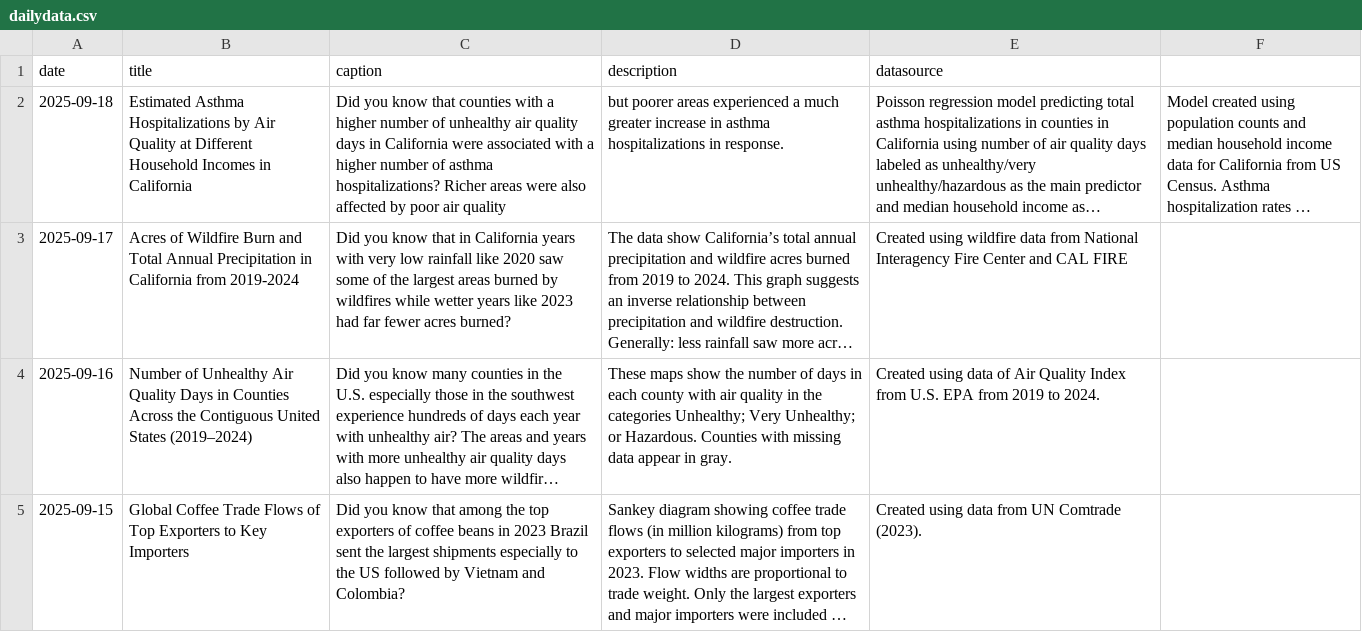
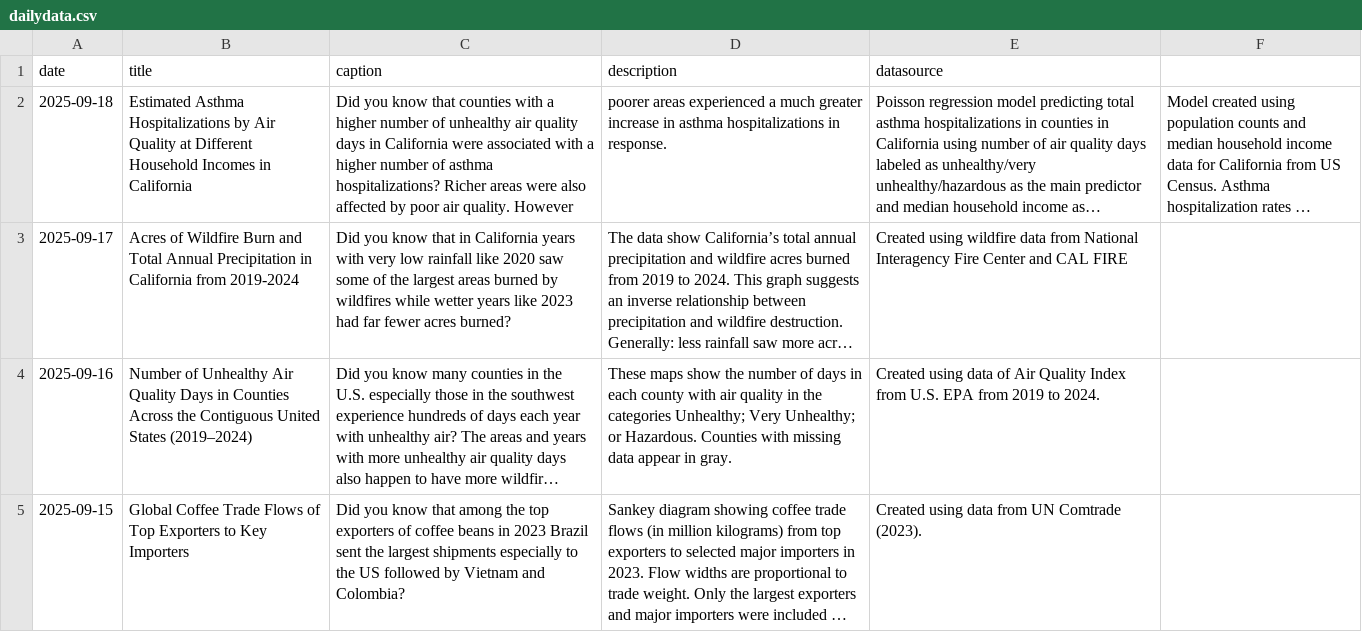
Before and after one commit to contactdailydata-spec/dailydata, a CSV file: dailydata.csv, drawn as a sheet; only a part is shown; long unchanged cells end in …; the diff names each change by its address in the sheet, - before the commit and + after, or states it on an @@ line.

```diff
--- a/dailydata.csv
+++ b/dailydata.csv
-C2 (caption): …poor air quality
+C2 (caption): …poor air quality. However
-D2 (description): but poorer areas…
+D2 (description): poorer areas…
```
Also changed, not shown: 2 other files.
